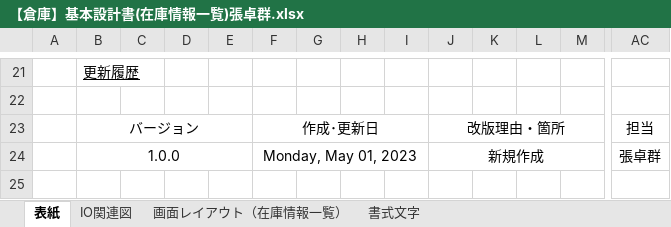
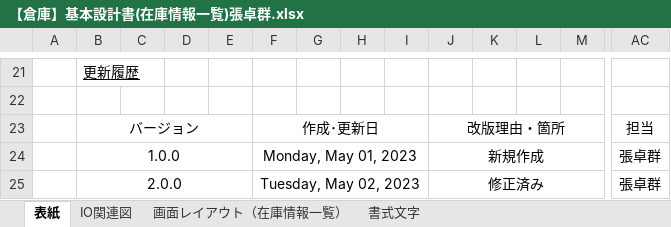
Before and after one commit to nts-ed/2023-05, an Excel workbook: 2023-05/202305/01_基本設計書/01_基本設計書/バージョン２/【倉庫】基本設計書(在庫情報一覧)張卓群.xlsx, sheet 表紙, drawn as a sheet; only a part is shown, gaps mark what is left out; values as stored, in another font and other column widths than the file's, no borders; rows hold the shown columns only; the diff names each change by its address in the sheet, - before the commit and + after, or states it on an @@ line.

Commit message:
Update 【倉庫】基本設計書(在庫情報一覧)張卓群.xlsx

```diff
--- a/2023-05/202305/01_基本設計書/01_基本設計書/バージョン２/【倉庫】基本設計書(在庫情報一覧)張卓群.xlsx (sheet 表紙)
+++ b/2023-05/202305/01_基本設計書/01_基本設計書/バージョン２/【倉庫】基本設計書(在庫情報一覧)張卓群.xlsx (sheet 表紙)
+row 25:  | 2.0.0 |  |  |  | Tuesday, May 02, 2023 |  |  |  | 修正済み |  |  |  | 張卓群
```
Also changed, not shown: sheet IO関連図.
